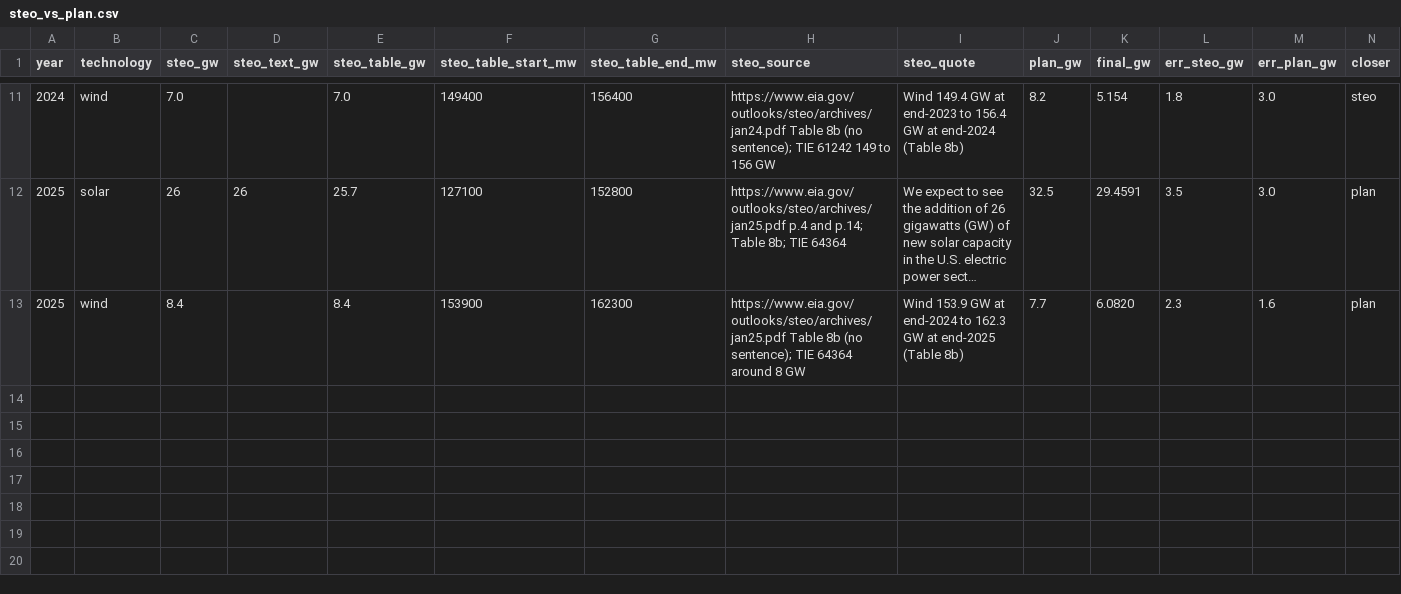
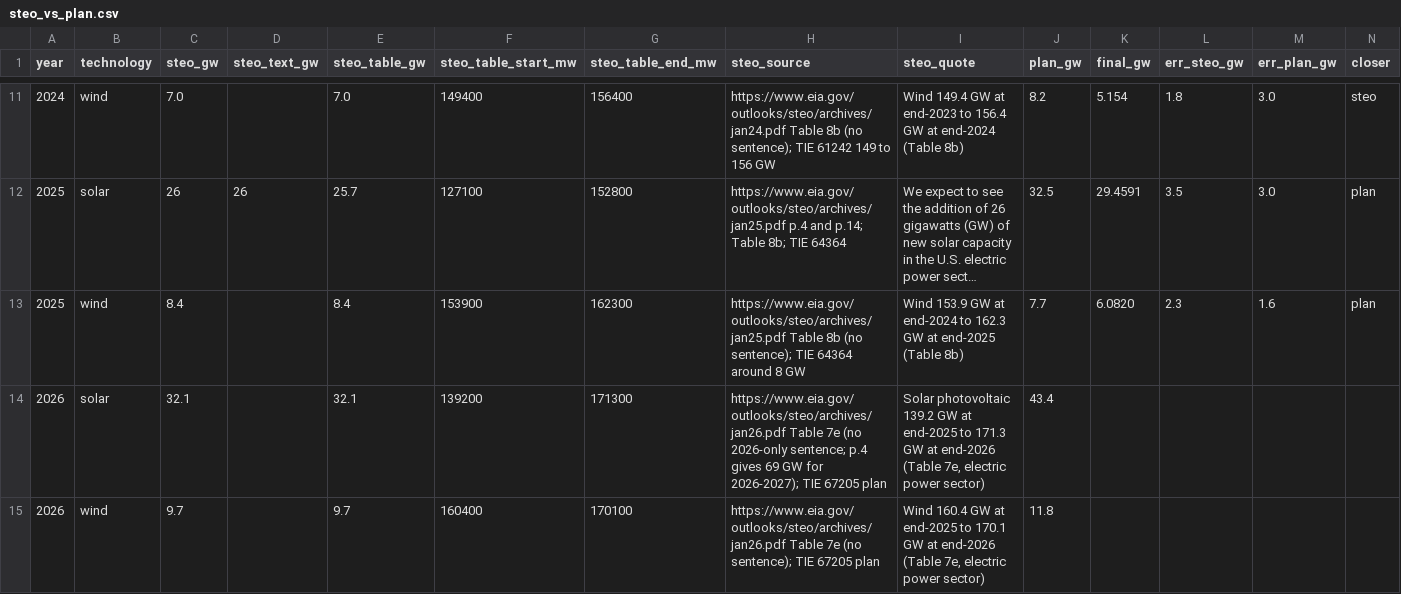
Before and after one commit to munimtechnologies/eia860m-slip, a CSV file: data/steo_vs_plan.csv, drawn as a sheet; only a part is shown, gaps mark what is left out; long unchanged cells end in …; rows hold the shown columns only; the diff names each change by its address in the sheet, - before the commit and + after, or states it on an @@ line.

Commit message:
STEO check: the 2026 prediction (P5) scored and missed (January 2026 STEO implies 32.1 GW of 2026 solar against a 43.4 GW plan); 2026 rows in the CSV; jan26/feb26 sentence files; corrects the description of Today in Energy 67005

```diff
--- a/data/steo_vs_plan.csv
+++ b/data/steo_vs_plan.csv
+row 14: 2026 | solar | 32.1 |  | 32.1 | 139200 | 171300 | https://www.eia.gov/outlooks/steo/archives/jan26.pdf Table 7e (no 2026-only sentence; p.4 gives 69 GW for 2026-2027); TIE 67205 plan | Solar photovoltaic 139.2 GW at end-2025 to 171.3 GW at end-2026 (Table 7e, electric power sector) | 43.4
+row 15: 2026 | wind | 9.7 |  | 9.7 | 160400 | 170100 | https://www.eia.gov/outlooks/steo/archives/jan26.pdf Table 7e (no sentence); TIE 67205 plan | Wind 160.4 GW at end-2025 to 170.1 GW at end-2026 (Table 7e, electric power sector) | 11.8
```
Also changed, not shown: 4 other files.
